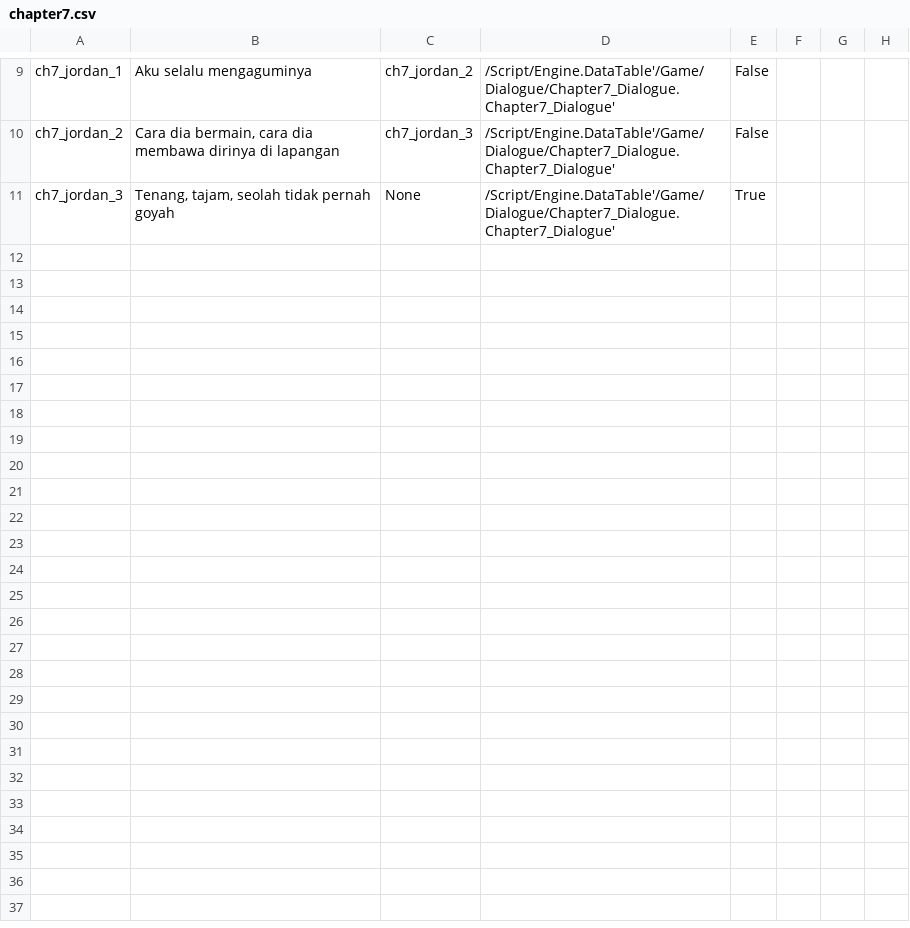
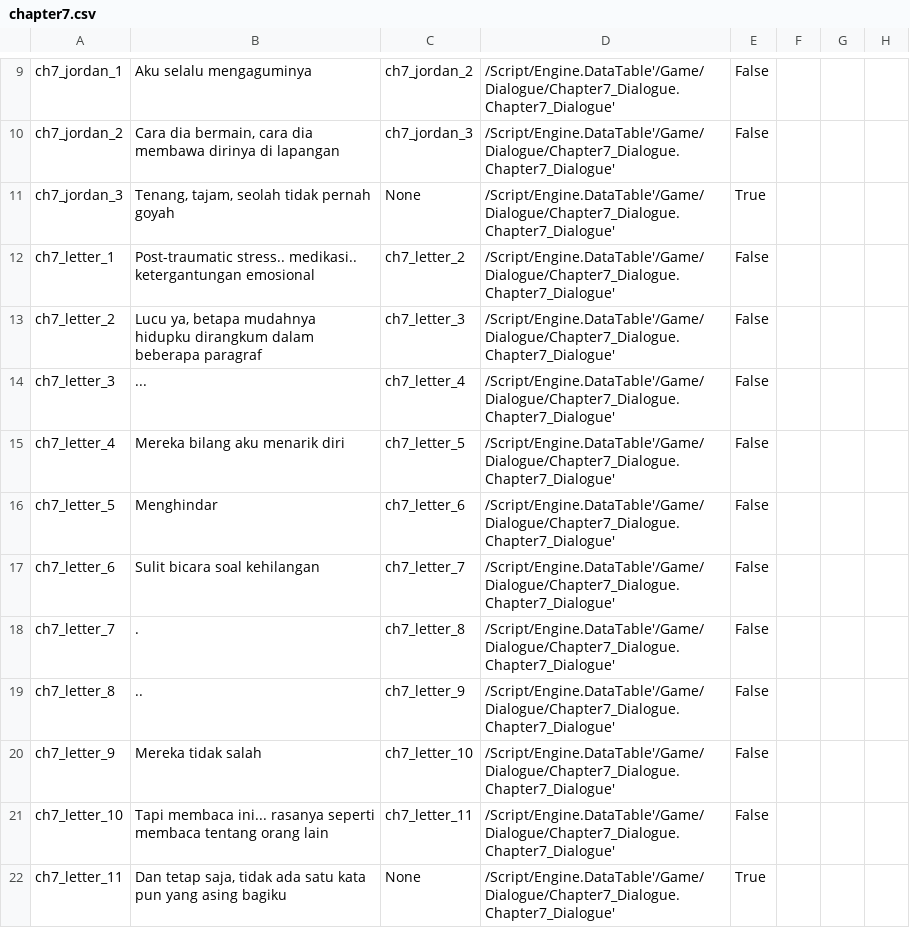
Before and after one commit to hwaye-ch/MyFirstGame_Satria, a CSV file: Content/Dialogue/chapter7.csv, drawn as a sheet; only a part is shown, gaps mark what is left out; the diff names each change by its address in the sheet, - before the commit and + after, or states it on an @@ line.

Commit message:
Added text on consultation letter

```diff
--- a/Content/Dialogue/chapter7.csv
+++ b/Content/Dialogue/chapter7.csv
+row 12: ch7_letter_1 | Post-traumatic stress.. medikasi.. ketergantungan emosional | ch7_letter_2 | /Script/Engine.DataTable'/Game/Dialogue/Chapter7_Dialogue.Chapter7_Dialogue' | False
+row 13: ch7_letter_2 | Lucu ya, betapa mudahnya hidupku dirangkum dalam beberapa paragraf | ch7_letter_3 | /Script/Engine.DataTable'/Game/Dialogue/Chapter7_Dialogue.Chapter7_Dialogue' | False
+row 14: ch7_letter_3 | ... | ch7_letter_4 | /Script/Engine.DataTable'/Game/Dialogue/Chapter7_Dialogue.Chapter7_Dialogue' | False
+row 15: ch7_letter_4 | Mereka bilang aku menarik diri | ch7_letter_5 | /Script/Engine.DataTable'/Game/Dialogue/Chapter7_Dialogue.Chapter7_Dialogue' | False
+row 16: ch7_letter_5 | Menghindar | ch7_letter_6 | /Script/Engine.DataTable'/Game/Dialogue/Chapter7_Dialogue.Chapter7_Dialogue' | False
+row 17: ch7_letter_6 | Sulit bicara soal kehilangan | ch7_letter_7 | /Script/Engine.DataTable'/Game/Dialogue/Chapter7_Dialogue.Chapter7_Dialogue' | False
+row 18: ch7_letter_7 | . | ch7_letter_8 | /Script/Engine.DataTable'/Game/Dialogue/Chapter7_Dialogue.Chapter7_Dialogue' | False
+row 19: ch7_letter_8 | .. | ch7_letter_9 | /Script/Engine.DataTable'/Game/Dialogue/Chapter7_Dialogue.Chapter7_Dialogue' | False
+row 20: ch7_letter_9 | Mereka tidak salah | ch7_letter_10 | /Script/Engine.DataTable'/Game/Dialogue/Chapter7_Dialogue.Chapter7_Dialogue' | False
+row 21: ch7_letter_10 | Tapi membaca ini... rasanya seperti membaca tentang orang lain | ch7_letter_11 | /Script/Engine.DataTable'/Game/Dialogue/Chapter7_Dialogue.Chapter7_Dialogue' | False
+row 22: ch7_letter_11 | Dan tetap saja, tidak ada satu kata pun yang asing bagiku | None | /Script/Engine.DataTable'/Game/Dialogue/Chapter7_Dialogue.Chapter7_Dialogue' | True
```
Also changed, not shown: 11 other files.
